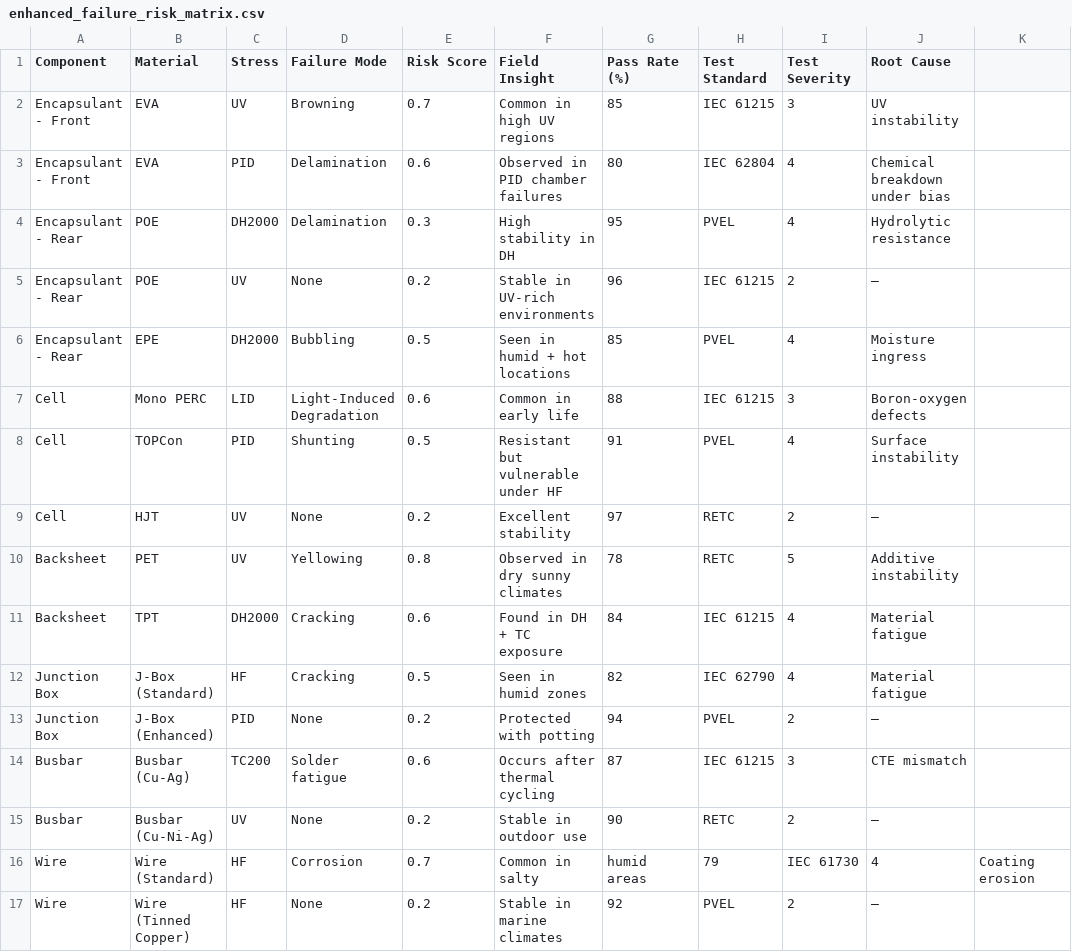
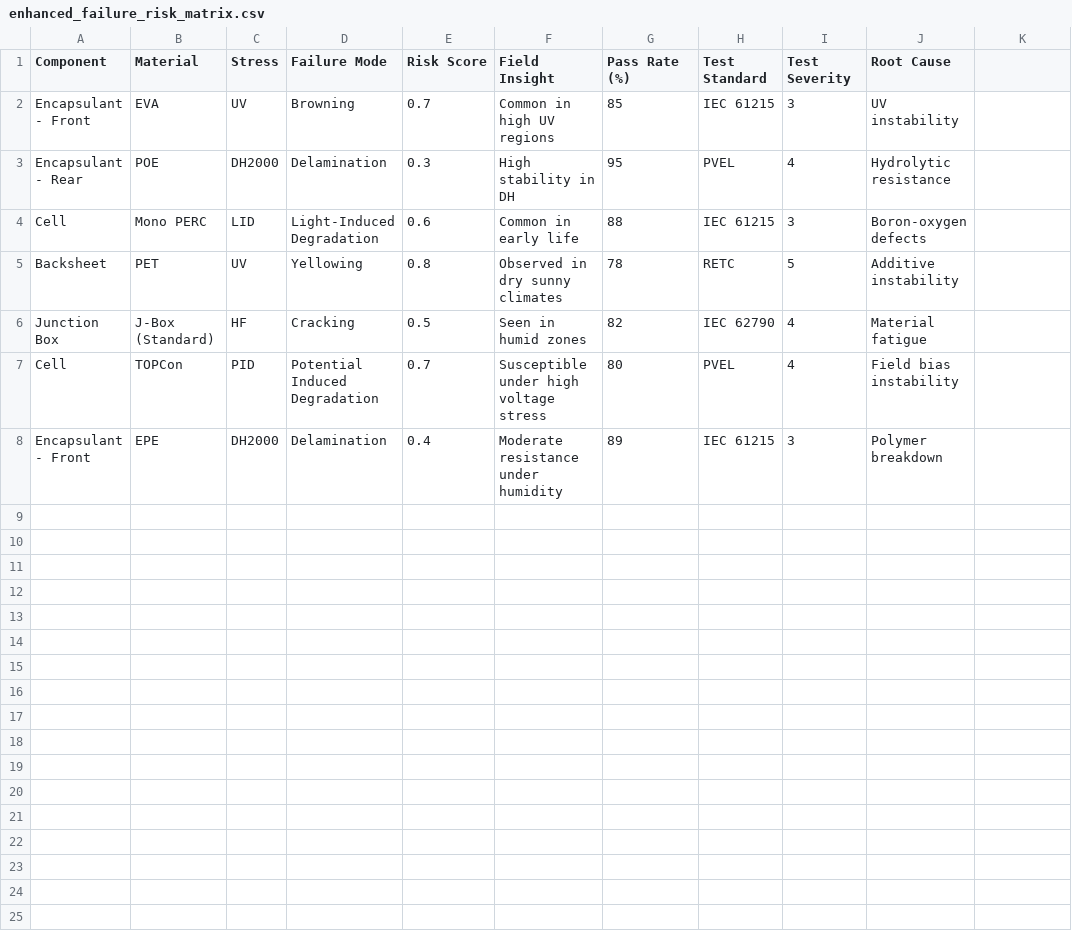
Before and after one commit to harshalwadile75/pv-dashboard, a CSV file: enhanced_failure_risk_matrix.csv, drawn as a sheet.

Commit message:
Update enhanced_failure_risk_matrix.csv

```diff
--- a/enhanced_failure_risk_matrix.csv
+++ b/enhanced_failure_risk_matrix.csv
@@ -2,16 +2,7 @@ Component,Material,Stress,Failure Mode,Risk Score,Field Insight,Pass Rate (%),Te
 Encapsulant - Front,EVA,UV,Browning,0.7,Common in high UV regions,85,IEC 61215,3,UV instability
-Encapsulant - Front,EVA,PID,Delamination,0.6,Observed in PID chamber failures,80,IEC 62804,4,Chemical breakdown under bias
 Encapsulant - Rear,POE,DH2000,Delamination,0.3,High stability in DH,95,PVEL,4,Hydrolytic resistance
-Encapsulant - Rear,POE,UV,None,0.2,Stable in UV-rich environments,96,IEC 61215,2,—
-Encapsulant - Rear,EPE,DH2000,Bubbling,0.5,Seen in humid + hot locations,85,PVEL,4,Moisture ingress
 Cell,Mono PERC,LID,Light-Induced Degradation,0.6,Common in early life,88,IEC 61215,3,Boron-oxygen defects
-Cell,TOPCon,PID,Shunting,0.5,Resistant but vulnerable under HF,91,PVEL,4,Surface instability
-Cell,HJT,UV,None,0.2,Excellent stability,97,RETC,2,—
 Backsheet,PET,UV,Yellowing,0.8,Observed in dry sunny climates,78,RETC,5,Additive instability
-Backsheet,TPT,DH2000,Cracking,0.6,Found in DH + TC exposure,84,IEC 61215,4,Material fatigue
 Junction Box,J-Box (Standard),HF,Cracking,0.5,Seen in humid zones,82,IEC 62790,4,Material fatigue
-Junction Box,J-Box (Enhanced),PID,None,0.2,Protected with potting,94,PVEL,2,—
-Busbar,Busbar (Cu-Ag),TC200,Solder fatigue,0.6,Occurs after thermal cycling,87,IEC 61215,3,CTE mismatch
-Busbar,Busbar (Cu-Ni-Ag),UV,None,0.2,Stable in outdoor use,90,RETC,2,—
-Wire,Wire (Standard),HF,Corrosion,0.7,Common in salty, humid areas,79,IEC 61730,4,Coating erosion
-Wire,Wire (Tinned Copper),HF,None,0.2,Stable in marine climates,92,PVEL,2,—
+Cell,TOPCon,PID,Potential Induced Degradation,0.7,Susceptible under high voltage stress,80,PVEL,4,Field bias instability
+Encapsulant - Front,EPE,DH2000,Delamination,0.4,Moderate resistance under humidity,89,IEC 61215,3,Polymer breakdown
```
